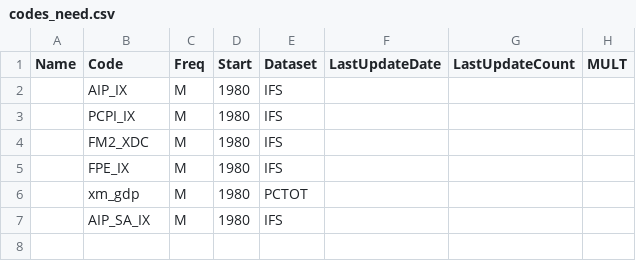
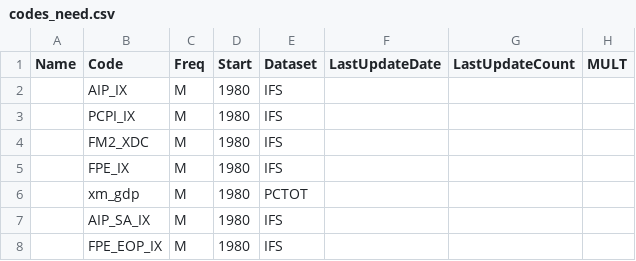
Before and after one commit to GeorgyGol/SolnDB, a CSV file: IMF/Source/codes_need.csv, drawn as a sheet; the diff names each change by its address in the sheet, - before the commit and + after, or states it on an @@ line.

```diff
--- a/IMF/Source/codes_need.csv
+++ b/IMF/Source/codes_need.csv
+row 8:  | FPE_EOP_IX | M | 1980 | IFS
```
Also changed, not shown: 1 other file.
